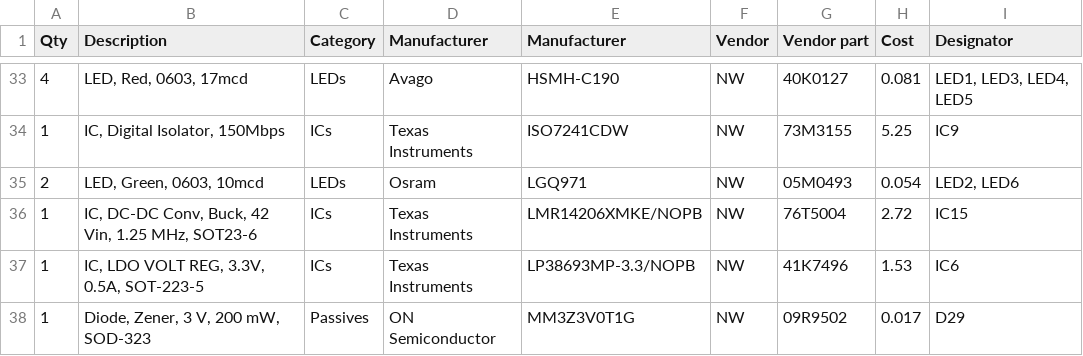
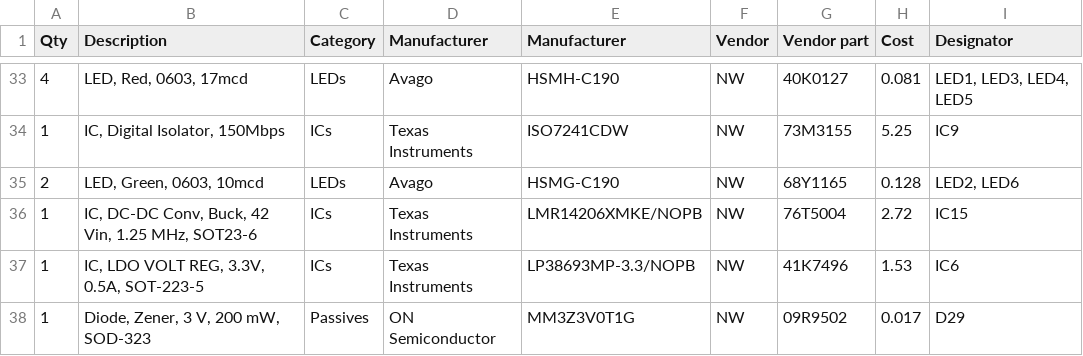
Before and after one commit to aaronbeekay/Battery-Interface-Module, a CSV file: Battery Interface Module BOM.csv, drawn as a sheet; only a part is shown, gaps mark what is left out.

Commit message:
Update green LED for availability
Somehow this keeps corrupting the BOM completely, which is unfortunate.

```diff
--- a/Battery Interface Module BOM.csv
+++ b/Battery Interface Module BOM.csv
@@ -34,3 +34,3 @@ Qty,Description,Category,Manufacturer,Manufacturer,Vendor,Vendor part,Cost,Desig
 1,"IC, Digital Isolator, 150Mbps",ICs,Texas Instruments,ISO7241CDW,NW,73M3155,5.25,IC9,,,,,,,,,,,
-2,"LED, Green, 0603, 10mcd",LEDs,Osram,LGQ971,NW,05M0493,0.054,"LED2, LED6",,,,,,,,,,,
+2,"LED, Green, 0603, 10mcd",LEDs,Avago,HSMG-C190,NW,68Y1165,0.128,"LED2, LED6",,,,,,,,,,,
 1,"IC, DC-DC Conv, Buck, 42 Vin, 1.25 MHz, SOT23-6",ICs,Texas Instruments,LMR14206XMKE/NOPB,NW,76T5004,2.72,IC15,,,,,,,,,,,
```
